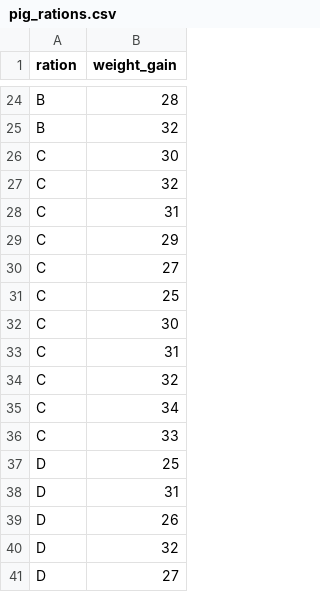
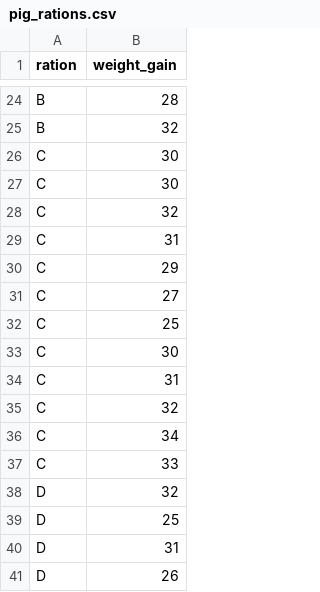
Before and after one commit to resampling-stats/resampling-with, a CSV file: source/data/pig_rations.csv, drawn as a sheet; only a part is shown, gaps mark what is left out; the shorter side is filled out with more unchanged rows.

```diff
--- a/source/data/pig_rations.csv
+++ b/source/data/pig_rations.csv
@@ -26,2 +26,3 @@ B,32
 C,30
+C,30
 C,32
@@ -36,2 +37,3 @@ C,34
 C,33
+D,32
 D,25
```
Also changed, not shown: 3 other files.
